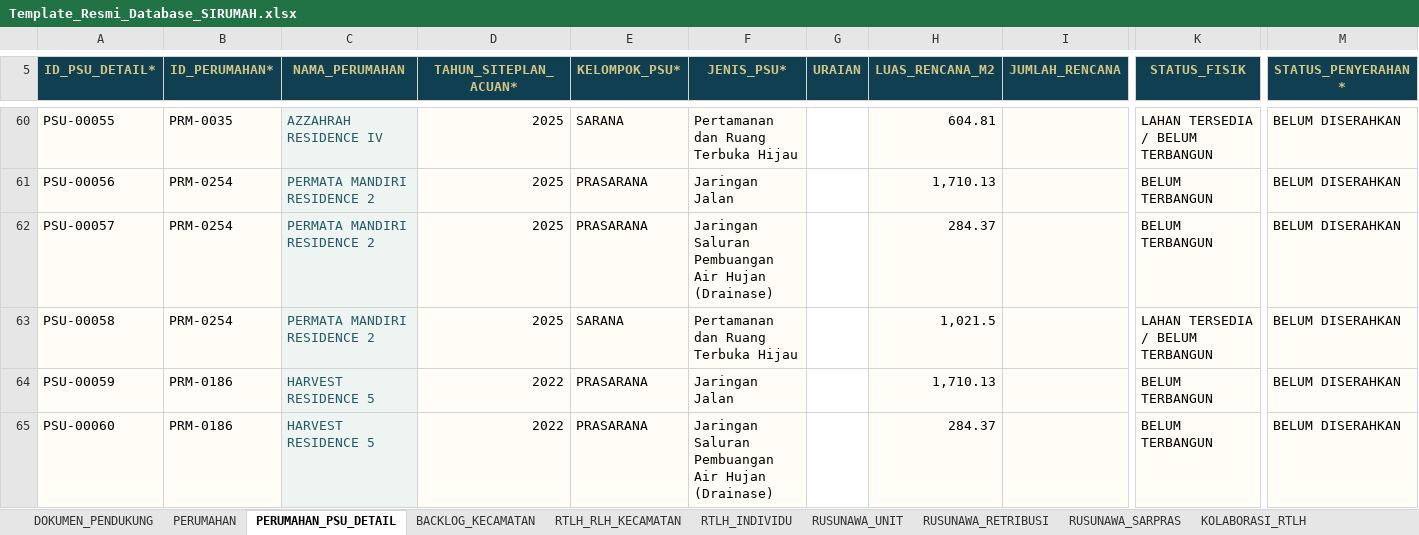
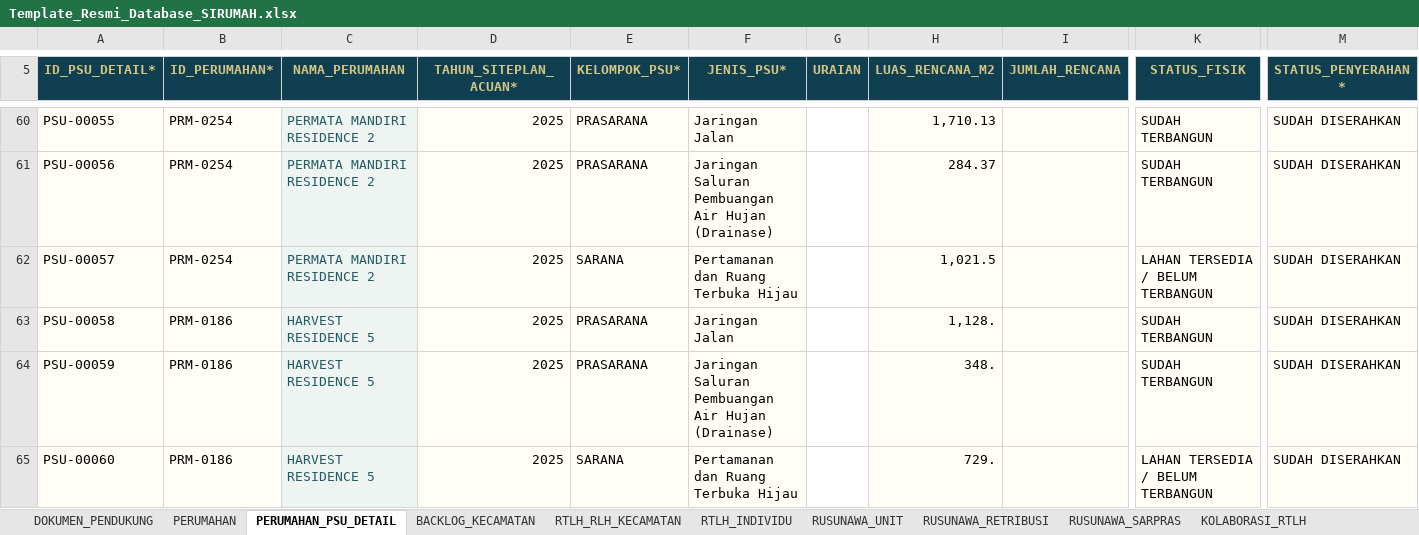
Before and after one commit to perkimpkp/sirumah, an Excel workbook: data/Template_Resmi_Database_SIRUMAH.xlsx, sheet PERUMAHAN_PSU_DETAIL, drawn as a sheet; only a part is shown, gaps mark what is left out; values as stored, in another font and other column widths than the file's, no borders; conditional formats not drawn; the diff covers the shown part only; the diff names each change by its address in the sheet, - before the commit and + after, or states it on an @@ line.

```diff
--- a/data/Template_Resmi_Database_SIRUMAH.xlsx (sheet PERUMAHAN_PSU_DETAIL)
+++ b/data/Template_Resmi_Database_SIRUMAH.xlsx (sheet PERUMAHAN_PSU_DETAIL)
-B60 (ID_PERUMAHAN*): PRM-0035
+B60 (ID_PERUMAHAN*): PRM-0254
-C60 (NAMA_PERUMAHAN): AZZAHRAH RESIDENCE IV
+C60 (NAMA_PERUMAHAN): PERMATA MANDIRI RESIDENCE 2
-E60 (KELOMPOK_PSU*): SARANA
+E60 (KELOMPOK_PSU*): PRASARANA
-F60 (JENIS_PSU*): Pertamanan dan Ruang Terbuka Hijau
+F60 (JENIS_PSU*): Jaringan Jalan
-H60 (LUAS_RENCANA_M2): 604.81
+H60 (LUAS_RENCANA_M2): 1,710.13
-K60 (STATUS_FISIK): LAHAN TERSEDIA / BELUM TERBANGUN
+K60 (STATUS_FISIK): SUDAH TERBANGUN
-M60:M65 (STATUS_PENYERAHAN*): BELUM DISERAHKAN
+M60:M65 (STATUS_PENYERAHAN*): SUDAH DISERAHKAN
-F61 (JENIS_PSU*): Jaringan Jalan
+F61 (JENIS_PSU*): Jaringan Saluran Pembuangan Air Hujan (Drainase)
-H61 (LUAS_RENCANA_M2): 1,710.13
+H61 (LUAS_RENCANA_M2): 284.37
-K61 (STATUS_FISIK): BELUM TERBANGUN
+K61 (STATUS_FISIK): SUDAH TERBANGUN
-E62 (KELOMPOK_PSU*): PRASARANA
+E62 (KELOMPOK_PSU*): SARANA
-F62 (JENIS_PSU*): Jaringan Saluran Pembuangan Air Hujan (Drainase)
+F62 (JENIS_PSU*): Pertamanan dan Ruang Terbuka Hijau
-H62 (LUAS_RENCANA_M2): 284.37
+H62 (LUAS_RENCANA_M2): 1,021.5
-K62 (STATUS_FISIK): BELUM TERBANGUN
+K62 (STATUS_FISIK): LAHAN TERSEDIA / BELUM TERBANGUN
-B63 (ID_PERUMAHAN*): PRM-0254
+B63 (ID_PERUMAHAN*): PRM-0186
-C63 (NAMA_PERUMAHAN): PERMATA MANDIRI RESIDENCE 2
+C63 (NAMA_PERUMAHAN): HARVEST RESIDENCE 5
-E63 (KELOMPOK_PSU*): SARANA
+E63 (KELOMPOK_PSU*): PRASARANA
-F63 (JENIS_PSU*): Pertamanan dan Ruang Terbuka Hijau
+F63 (JENIS_PSU*): Jaringan Jalan
-H63 (LUAS_RENCANA_M2): 1,021.5
+H63 (LUAS_RENCANA_M2): 1,128.
-K63 (STATUS_FISIK): LAHAN TERSEDIA / BELUM TERBANGUN
+K63 (STATUS_FISIK): SUDAH TERBANGUN
-D64:D65 (TAHUN_SITEPLAN_ACUAN*): 2022
+D64:D65 (TAHUN_SITEPLAN_ACUAN*): 2025
-F64 (JENIS_PSU*): Jaringan Jalan
+F64 (JENIS_PSU*): Jaringan Saluran Pembuangan Air Hujan (Drainase)
-H64 (LUAS_RENCANA_M2): 1,710.13
+H64 (LUAS_RENCANA_M2): 348.
-K64 (STATUS_FISIK): BELUM TERBANGUN
+K64 (STATUS_FISIK): SUDAH TERBANGUN
-E65 (KELOMPOK_PSU*): PRASARANA
+E65 (KELOMPOK_PSU*): SARANA
-F65 (JENIS_PSU*): Jaringan Saluran Pembuangan Air Hujan (Drainase)
+F65 (JENIS_PSU*): Pertamanan dan Ruang Terbuka Hijau
-H65 (LUAS_RENCANA_M2): 284.37
+H65 (LUAS_RENCANA_M2): 729.
-K65 (STATUS_FISIK): BELUM TERBANGUN
+K65 (STATUS_FISIK): LAHAN TERSEDIA / BELUM TERBANGUN
```
Also changed, not shown: 16 added rows, 84 edited cells and cell formats elsewhere in this sheet, sheet PERUMAHAN, charts or pictures.
